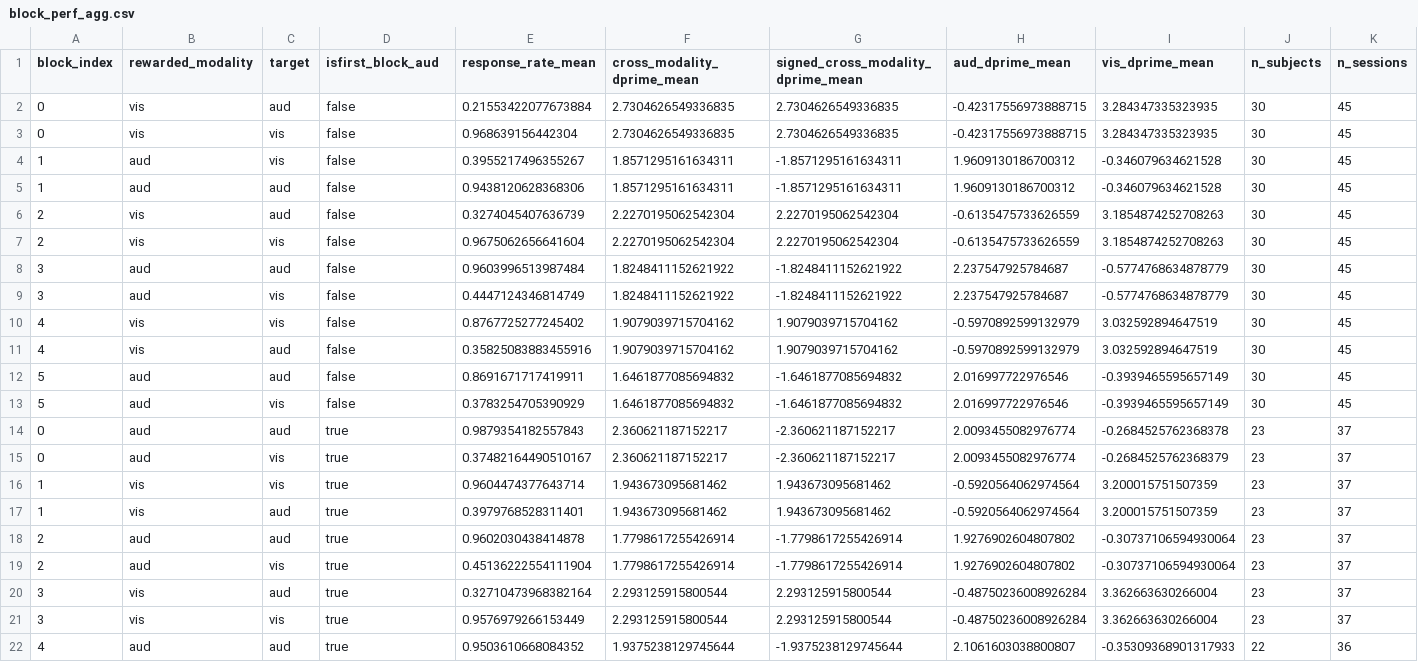
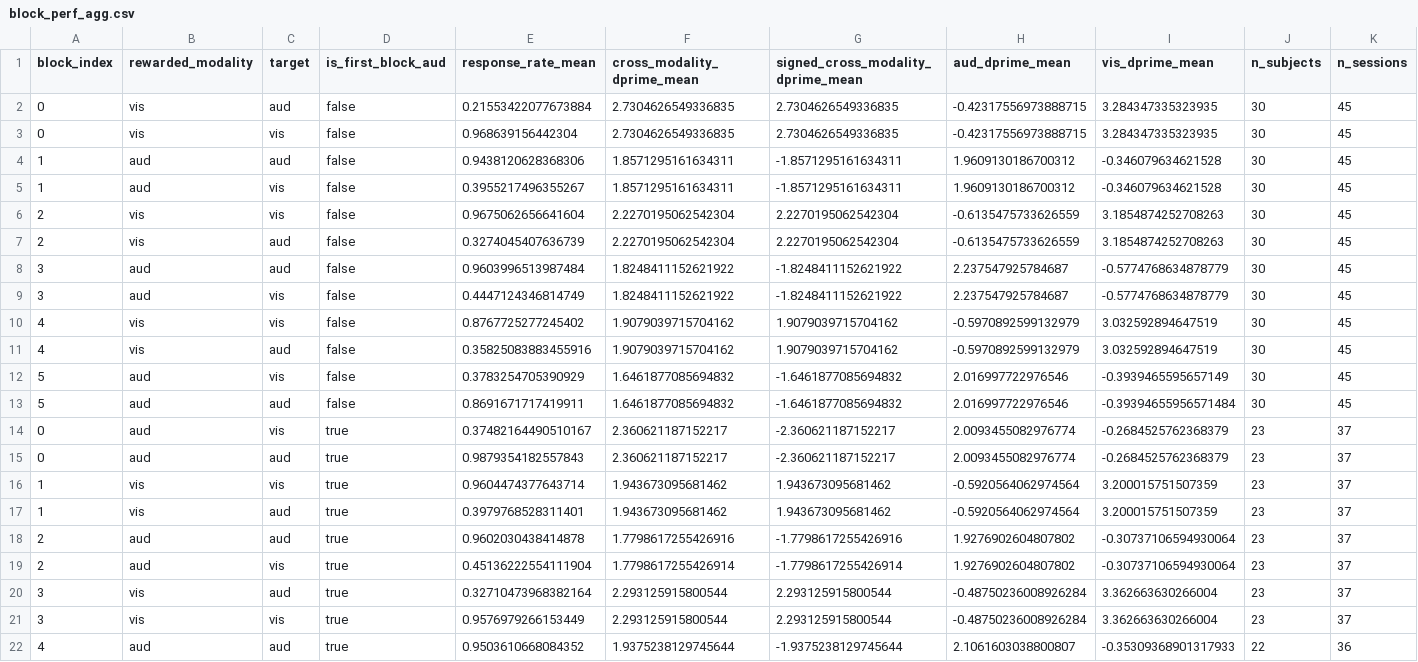
Before and after one commit to AllenNeuralDynamics/dr-bws-figures, a CSV file: figures/fig1/block-performance/block_perf_agg.csv, drawn as a sheet; only a part is shown.

```diff
--- a/figures/fig1/block-performance/block_perf_agg.csv
+++ b/figures/fig1/block-performance/block_perf_agg.csv
@@ -1,8 +1,8 @@
-block_index,rewarded_modality,target,isfirst_block_aud,response_rate_mean,cross_modality_dprime_mean,signed_cross_modality_dprime_mean,aud_dprime_mean,vis_dprime_mean,n_subjects,n_sessions
+block_index,rewarded_modality,target,is_first_block_aud,response_rate_mean,cross_modality_dprime_mean,signed_cross_modality_dprime_mean,aud_dprime_mean,vis_dprime_mean,n_subjects,n_sessions
 0,vis,aud,false,0.21553422077673884,2.7304626549336835,2.7304626549336835,-0.42317556973888715,3.284347335323935,30,45
 0,vis,vis,false,0.968639156442304,2.7304626549336835,2.7304626549336835,-0.42317556973888715,3.284347335323935,30,45
+1,aud,aud,false,0.9438120628368306,1.8571295161634311,-1.8571295161634311,1.9609130186700312,-0.346079634621528,30,45
 1,aud,vis,false,0.3955217496355267,1.8571295161634311,-1.8571295161634311,1.9609130186700312,-0.346079634621528,30,45
-1,aud,aud,false,0.9438120628368306,1.8571295161634311,-1.8571295161634311,1.9609130186700312,-0.346079634621528,30,45
+2,vis,vis,false,0.9675062656641604,2.2270195062542304,2.2270195062542304,-0.6135475733626559,3.1854874252708263,30,45
 2,vis,aud,false,0.3274045407636739,2.2270195062542304,2.2270195062542304,-0.6135475733626559,3.1854874252708263,30,45
-2,vis,vis,false,0.9675062656641604,2.2270195062542304,2.2270195062542304,-0.6135475733626559,3.1854874252708263,30,45
 3,aud,aud,false,0.9603996513987484,1.8248411152621922,-1.8248411152621922,2.237547925784687,-0.5774768634878779,30,45
@@ -11,9 +11,9 @@ block_index,rewarded_modality,target,isfirst_block_aud,response_rate_mean,cross_
 4,vis,aud,false,0.35825083883455916,1.9079039715704162,1.9079039715704162,-0.5970892599132979,3.032592894647519,30,45
-5,aud,aud,false,0.8691671717419911,1.6461877085694832,-1.6461877085694832,2.016997722976546,-0.3939465595657149,30,45
 5,aud,vis,false,0.3783254705390929,1.6461877085694832,-1.6461877085694832,2.016997722976546,-0.3939465595657149,30,45
-0,aud,aud,true,0.9879354182557843,2.360621187152217,-2.360621187152217,2.0093455082976774,-0.2684525762368378,23,37
+5,aud,aud,false,0.8691671717419911,1.6461877085694832,-1.6461877085694832,2.016997722976546,-0.39394655956571484,30,45
 0,aud,vis,true,0.37482164490510167,2.360621187152217,-2.360621187152217,2.0093455082976774,-0.2684525762368379,23,37
+0,aud,aud,true,0.9879354182557843,2.360621187152217,-2.360621187152217,2.0093455082976774,-0.2684525762368379,23,37
 1,vis,vis,true,0.9604474377643714,1.943673095681462,1.943673095681462,-0.5920564062974564,3.200015751507359,23,37
 1,vis,aud,true,0.3979768528311401,1.943673095681462,1.943673095681462,-0.5920564062974564,3.200015751507359,23,37
-2,aud,aud,true,0.9602030438414878,1.7798617255426914,-1.7798617255426914,1.9276902604807802,-0.30737106594930064,23,37
+2,aud,aud,true,0.9602030438414878,1.7798617255426916,-1.7798617255426916,1.9276902604807802,-0.30737106594930064,23,37
 2,aud,vis,true,0.45136222554111904,1.7798617255426914,-1.7798617255426914,1.9276902604807802,-0.30737106594930064,23,37
```
Also changed, not shown: figures/fig1/block-performance/block_perf.csv, figures/fig1/block-switch/block-switch-stats.csv, 6 other files.
